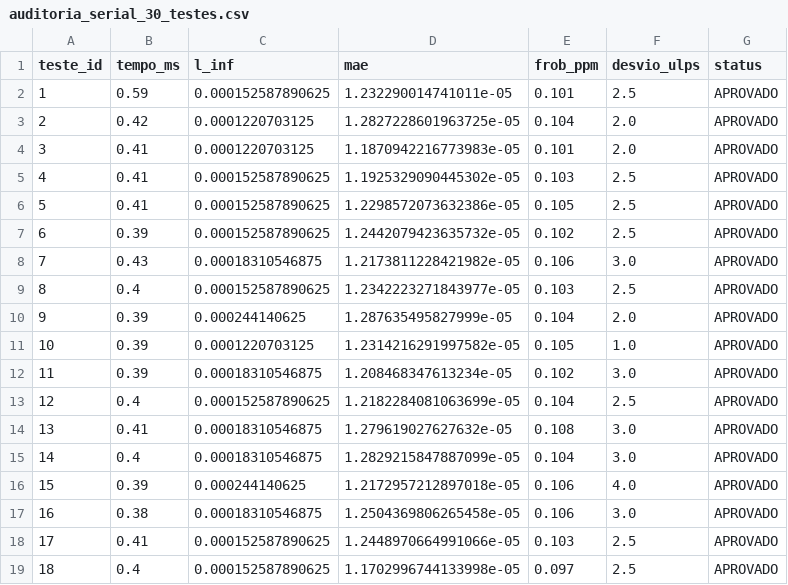
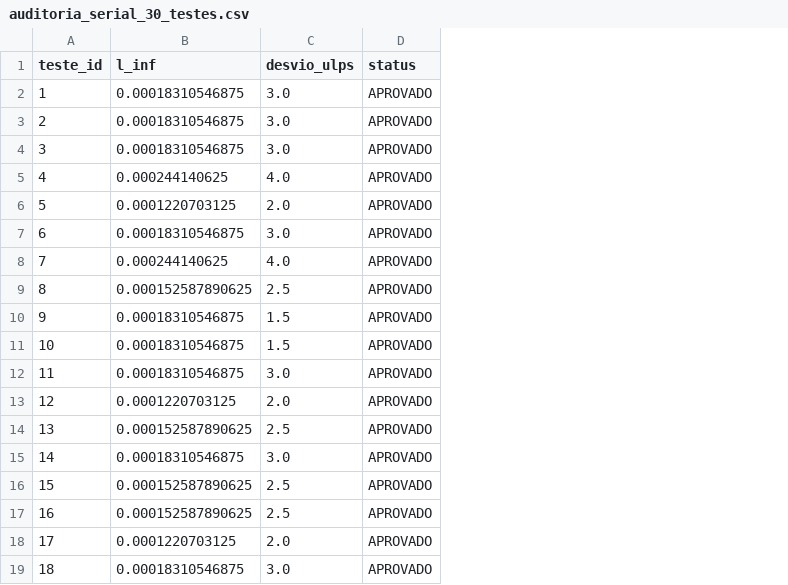
Before and after one commit to diegonhd/matrix-tiling, a CSV file: src_t2/audit/auditoria_serial_30_testes.csv, drawn as a sheet; only a part is shown; removed rows and columns are numbered as before the commit, all else as after; the diff covers the shown part only; the diff names each change by its address in the sheet, - before the commit and + after, or states it on an @@ line.

```diff
--- a/src_t2/audit/auditoria_serial_30_testes.csv
+++ b/src_t2/audit/auditoria_serial_30_testes.csv
-column B (tempo_ms), rows 2-19: 0.59 | 0.42 | 0.41 | 0.41 | 0.41 | 0.39 | 0.43 | 0.4 | 0.39 | 0.39 | 0.39 | 0.4 | 0.41 | 0.4 | 0.39 | 0.38 | 0.41 | 0.4
-column D (mae), rows 2-19: 1.232290014741011e-05 | 1.2827228601963725e-05 | 1.1870942216773983e-05 | 1.1925329090445302e-05 | 1.2298572073632386e-05 | 1.2442079423635732e-05 | 1.2173811228421982e-05 | 1.2342223271843977e-05 | 1.287635495827999e-05 | 1.2314216291997582e-05 | 1.208468347613234e-05 | 1.2182284081063699e-05 | 1.279619027627632e-05 | 1.2829215847887099e-05 | 1.2172957212897018e-05 | 1.2504369806265458e-05 | 1.2448970664991066e-05 | 1.1702996744133998e-05
-column E (frob_ppm), rows 2-19: 0.101 | 0.104 | 0.101 | 0.103 | 0.105 | 0.102 | 0.106 | 0.103 | 0.104 | 0.105 | 0.102 | 0.104 | 0.108 | 0.104 | 0.106 | 0.106 | 0.103 | 0.097
-B2 (l_inf): 0.000152587890625
+B2 (l_inf): 0.00018310546875
-C2 (desvio_ulps): 2.5
+C2 (desvio_ulps): 3.0
-B3:B4 (l_inf): 0.0001220703125
+B3:B4 (l_inf): 0.00018310546875
-C3:C4 (desvio_ulps): 2.0
+C3:C4 (desvio_ulps): 3.0
-B5 (l_inf): 0.000152587890625
+B5 (l_inf): 0.000244140625
-C5 (desvio_ulps): 2.5
+C5 (desvio_ulps): 4.0
-B6 (l_inf): 0.000152587890625
+B6 (l_inf): 0.0001220703125
-C6 (desvio_ulps): 2.5
+C6 (desvio_ulps): 2.0
-B7 (l_inf): 0.000152587890625
+B7 (l_inf): 0.00018310546875
-C7 (desvio_ulps): 2.5
+C7 (desvio_ulps): 3.0
-B8 (l_inf): 0.00018310546875
+B8 (l_inf): 0.000244140625
-C8 (desvio_ulps): 3.0
+C8 (desvio_ulps): 4.0
-B10 (l_inf): 0.000244140625
+B10 (l_inf): 0.00018310546875
-C10 (desvio_ulps): 2.0
+C10 (desvio_ulps): 1.5
-B11 (l_inf): 0.0001220703125
+B11 (l_inf): 0.00018310546875
-C11 (desvio_ulps): 1.0
+C11 (desvio_ulps): 1.5
-B13 (l_inf): 0.000152587890625
+B13 (l_inf): 0.0001220703125
-C13 (desvio_ulps): 2.5
+C13 (desvio_ulps): 2.0
-B14 (l_inf): 0.00018310546875
+B14 (l_inf): 0.000152587890625
-C14 (desvio_ulps): 3.0
+C14 (desvio_ulps): 2.5
-B16 (l_inf): 0.000244140625
+B16 (l_inf): 0.000152587890625
-C16 (desvio_ulps): 4.0
+C16 (desvio_ulps): 2.5
-B17 (l_inf): 0.00018310546875
+B17 (l_inf): 0.000152587890625
-C17 (desvio_ulps): 3.0
+C17 (desvio_ulps): 2.5
-B18 (l_inf): 0.000152587890625
+B18 (l_inf): 0.0001220703125
-C18 (desvio_ulps): 2.5
+C18 (desvio_ulps): 2.0
-B19 (l_inf): 0.000152587890625
+B19 (l_inf): 0.00018310546875
-C19 (desvio_ulps): 2.5
+C19 (desvio_ulps): 3.0
```
Also changed, not shown: 16 edited cells elsewhere in this file, 12 other files.
